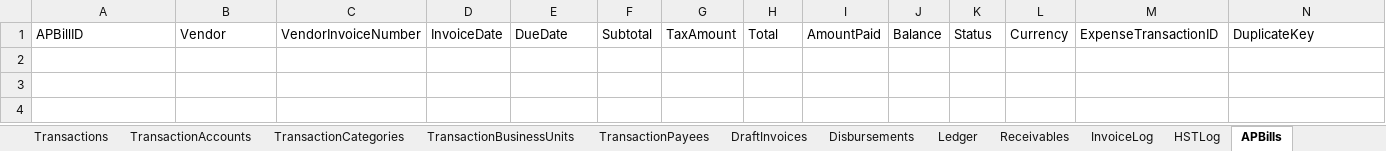
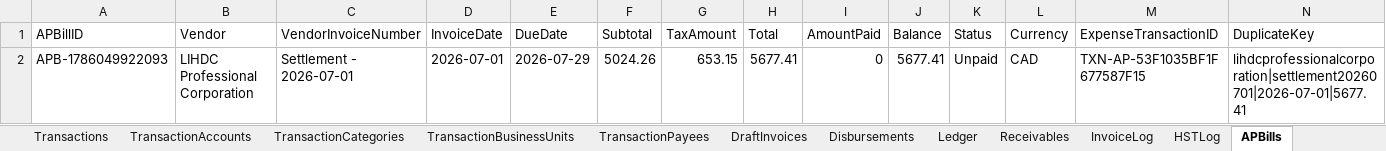
Before and after one commit to Icarus3000/CSPM, an Excel workbook: data/CSPM.xlsm, sheet APBills, drawn as a sheet; only a part is shown; values as stored, in another font and other column widths than the file's, no borders; table styles not drawn; rows hold the shown columns only; the diff names each change by its address in the sheet, - before the commit and + after, or states it on an @@ line.

```diff
--- a/data/CSPM.xlsm (sheet APBills)
+++ b/data/CSPM.xlsm (sheet APBills)
+row 2: APB-1786049922093 | LIHDC Professional Corporation | Settlement - 2026-07-01 | 2026-07-01 | 2026-07-29 | 5024.26 | 653.15 | 5677.41 | 0 | 5677.41 | Unpaid | CAD | TXN-AP-53F1035BF1F677587F15 | lihdcprofessionalcorporation|settlement20260701|2026-07-01|5677.41
```
Also changed, not shown: sheet Transactions, 26 other files.
